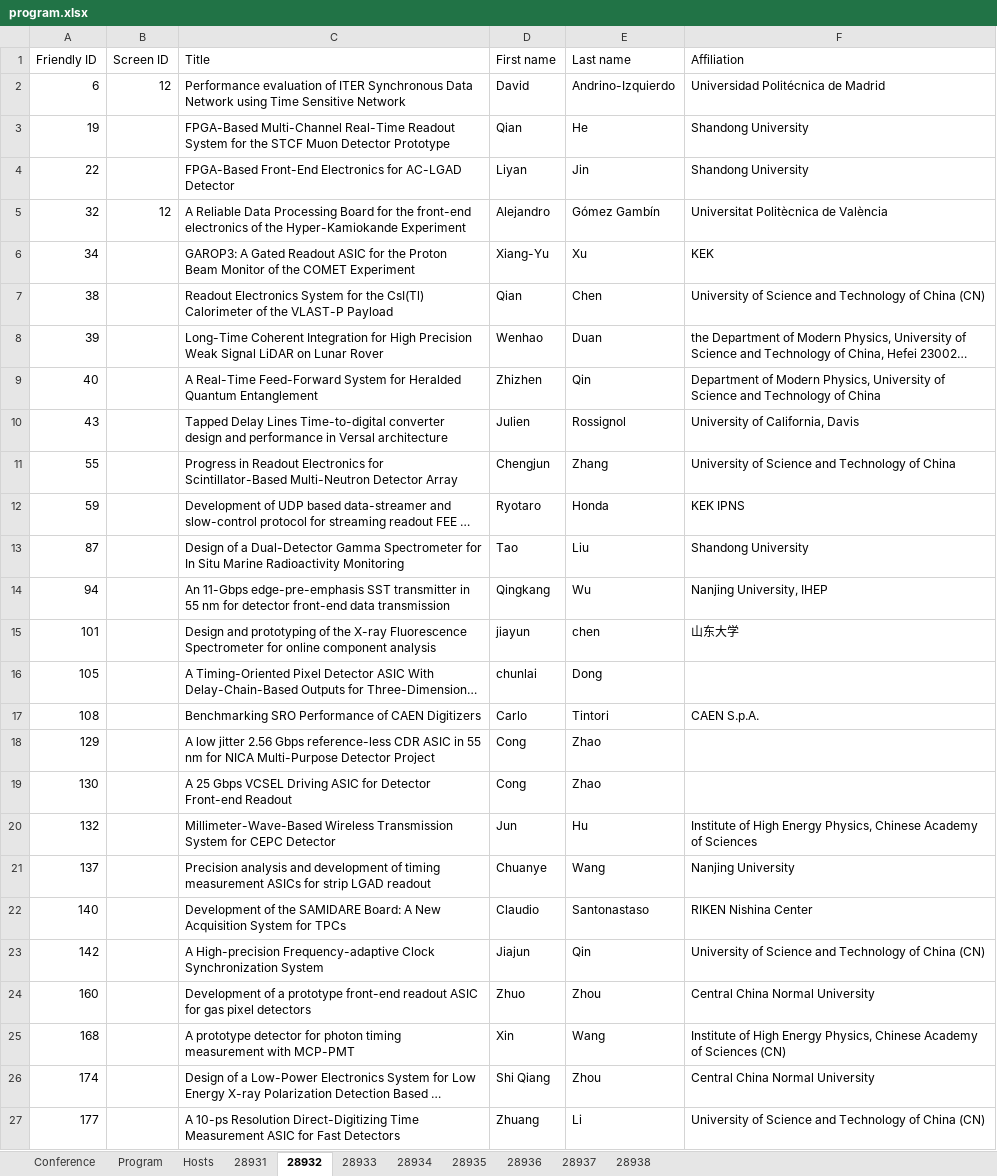
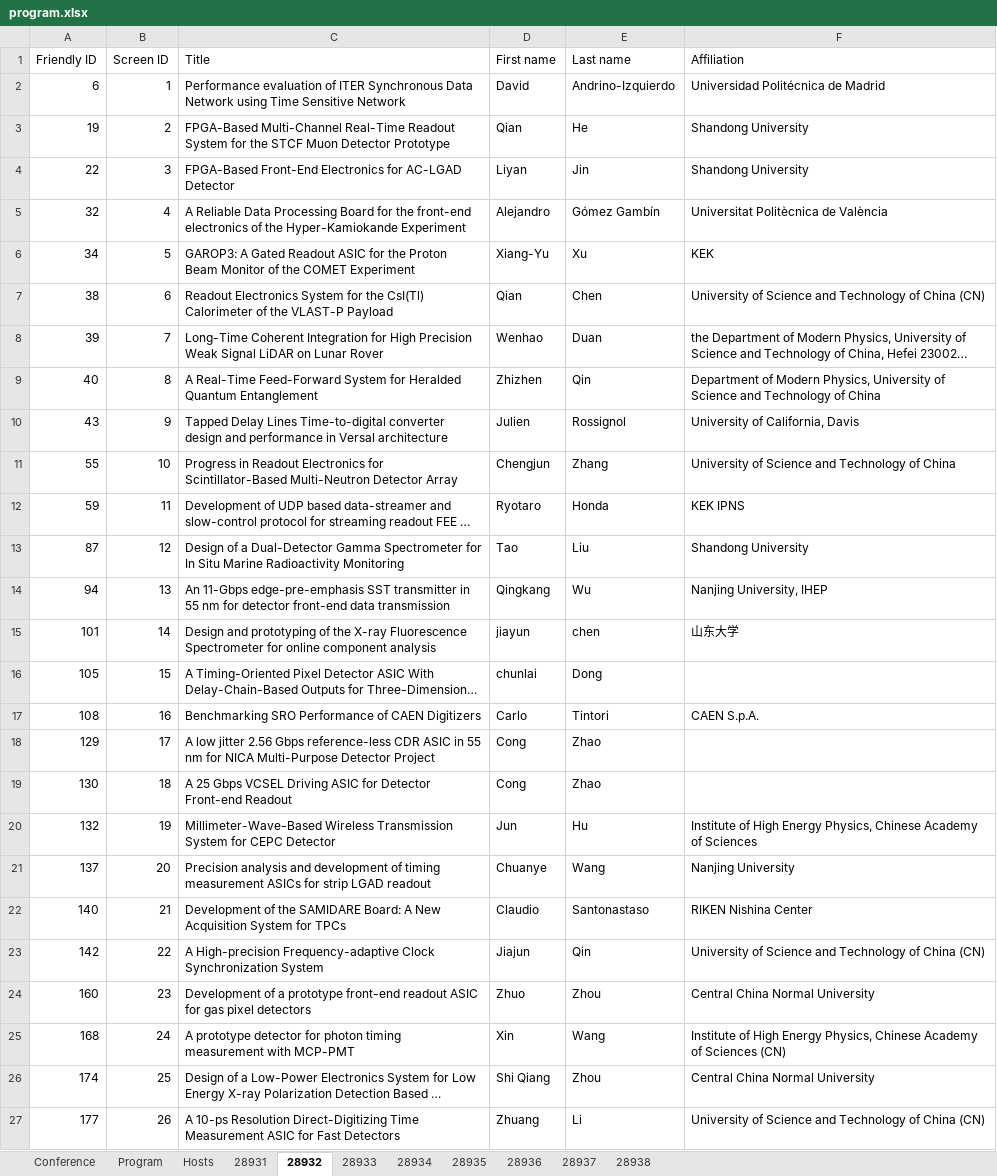
Before and after one commit to pisa-conf/rt2026, an Excel workbook: program.xlsx, sheet 28932, drawn as a sheet; long unchanged cells end in …; values as stored, in another font and other column widths than the file's, no borders; the diff names each change by its address in the sheet, - before the commit and + after, or states it on an @@ line.

```diff
--- a/program.xlsx (sheet 28932)
+++ b/program.xlsx (sheet 28932)
-B2 (Screen ID): 12
+B2 (Screen ID): 1
-B3 (Screen ID): (empty)
+B3 (Screen ID): 2
-B4 (Screen ID): (empty)
+B4 (Screen ID): 3
-B5 (Screen ID): 12
+B5 (Screen ID): 4
-B6 (Screen ID): (empty)
+B6 (Screen ID): 5
-B7 (Screen ID): (empty)
+B7 (Screen ID): 6
-B8 (Screen ID): (empty)
+B8 (Screen ID): 7
-B9 (Screen ID): (empty)
+B9 (Screen ID): 8
-B10 (Screen ID): (empty)
+B10 (Screen ID): 9
-B11 (Screen ID): (empty)
+B11 (Screen ID): 10
-B12 (Screen ID): (empty)
+B12 (Screen ID): 11
-B13 (Screen ID): (empty)
+B13 (Screen ID): 12
-B14 (Screen ID): (empty)
+B14 (Screen ID): 13
-B15 (Screen ID): (empty)
+B15 (Screen ID): 14
-B16 (Screen ID): (empty)
+B16 (Screen ID): 15
-B17 (Screen ID): (empty)
+B17 (Screen ID): 16
-B18 (Screen ID): (empty)
+B18 (Screen ID): 17
-B19 (Screen ID): (empty)
+B19 (Screen ID): 18
-B20 (Screen ID): (empty)
+B20 (Screen ID): 19
-B21 (Screen ID): (empty)
+B21 (Screen ID): 20
-B22 (Screen ID): (empty)
+B22 (Screen ID): 21
-B23 (Screen ID): (empty)
+B23 (Screen ID): 22
-B24 (Screen ID): (empty)
+B24 (Screen ID): 23
-B25 (Screen ID): (empty)
+B25 (Screen ID): 24
-B26 (Screen ID): (empty)
+B26 (Screen ID): 25
-B27 (Screen ID): (empty)
+B27 (Screen ID): 26
```
Also changed, not shown: sheet 28938, sheet 28934, sheet 28933, sheet 28935, sheet 28936, sheet 28937, 2 more sheets.
